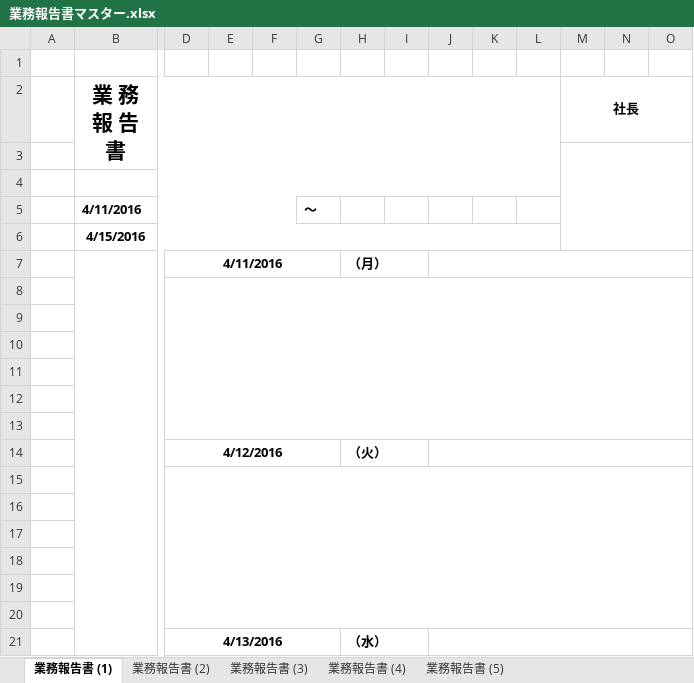
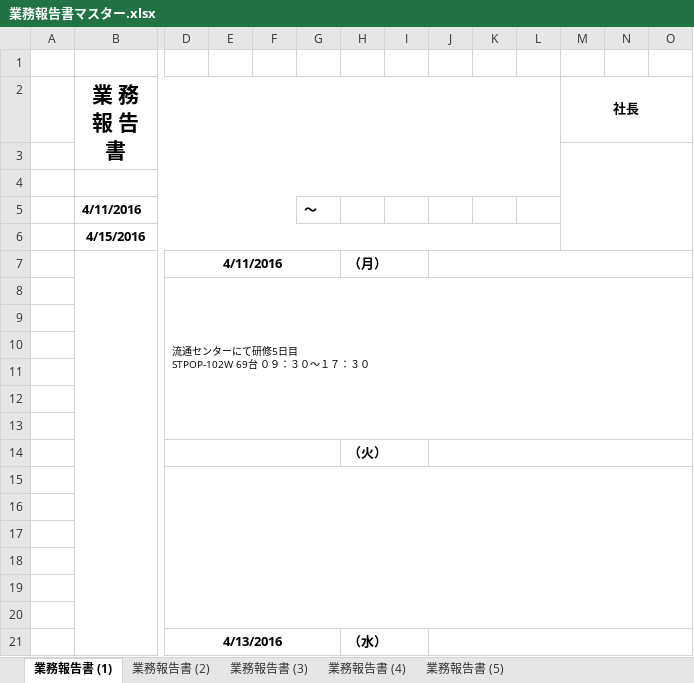
Before and after one commit to takemotogengoro/document, an Excel workbook: 業務報告書マスター.xlsx, sheet 業務報告書 (1), drawn as a sheet; only a part is shown, gaps mark what is left out; values as stored, in another font and other column widths than the file's, no borders; removed rows and columns are numbered as before the commit, all else as after; rows hold the shown columns only; ↵ is a line break in a cell; the diff names each change by its address in the sheet, - before the commit and + after, or states it on an @@ line.

Commit message:
20160412

```diff
--- a/業務報告書マスター.xlsx (sheet 業務報告書 (1))
+++ b/業務報告書マスター.xlsx (sheet 業務報告書 (1))
+row 8:  |  | 流通センターにて研修5日目 ↵ STPOP-102W 69台 ０９：３０～１７：３０
-D8:AC13 merged
+D14:G14 merged
-H14: (empty)
+H14: （火）
+J14:AC14 merged
-row 14:  |  | 4/12/2016 |  |  |  | （火）
```
